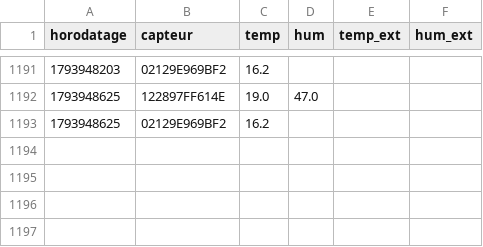
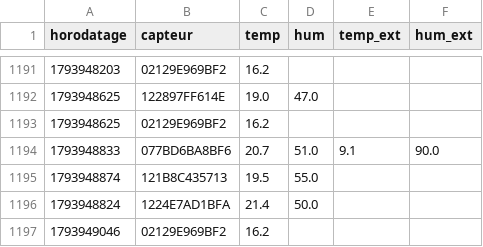
Before and after one commit to SOULMAN69110/Maison17, a CSV file: historique/mesures-2026-11.csv, drawn as a sheet; only a part is shown, gaps mark what is left out; the diff names each change by its address in the sheet, - before the commit and + after, or states it on an @@ line.

```diff
--- a/historique/mesures-2026-11.csv
+++ b/historique/mesures-2026-11.csv
+row 1194: 1793948833 | 077BD6BA8BF6 | 20.7 | 51.0 | 9.1 | 90.0
+row 1195: 1793948874 | 121B8C435713 | 19.5 | 55.0
+row 1196: 1793948824 | 1224E7AD1BFA | 21.4 | 50.0
+row 1197: 1793949046 | 02129E969BF2 | 16.2
```
Also changed, not shown: historique/chauffage-2026-11.csv, historique/etat-radiateur-2026-11.csv, 4 other files.
